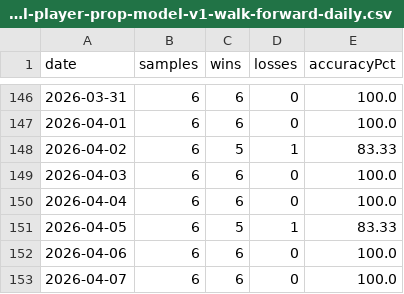
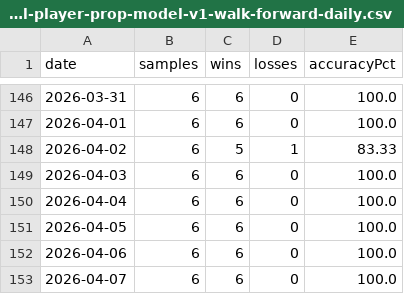
Before and after one commit to testqgw/SCP, a CSV file: exports/final-player-prop-model-v1-walk-forward-daily.csv, drawn as a sheet; only a part is shown, gaps mark what is left out; the diff covers the shown part only.

```diff
--- a/exports/final-player-prop-model-v1-walk-forward-daily.csv
+++ b/exports/final-player-prop-model-v1-walk-forward-daily.csv
@@ -150,3 +150,3 @@ date,samples,wins,losses,accuracyPct
 2026-04-04,6,6,0,100.0
-2026-04-05,6,5,1,83.33
+2026-04-05,6,6,0,100.0
 2026-04-06,6,6,0,100.0
```
Also changed, not shown: 21 edited cells elsewhere in this file, exports/final-player-prop-model-v1/final-player-prop-model-v1-2026-05-09.csv, 46 other files.
